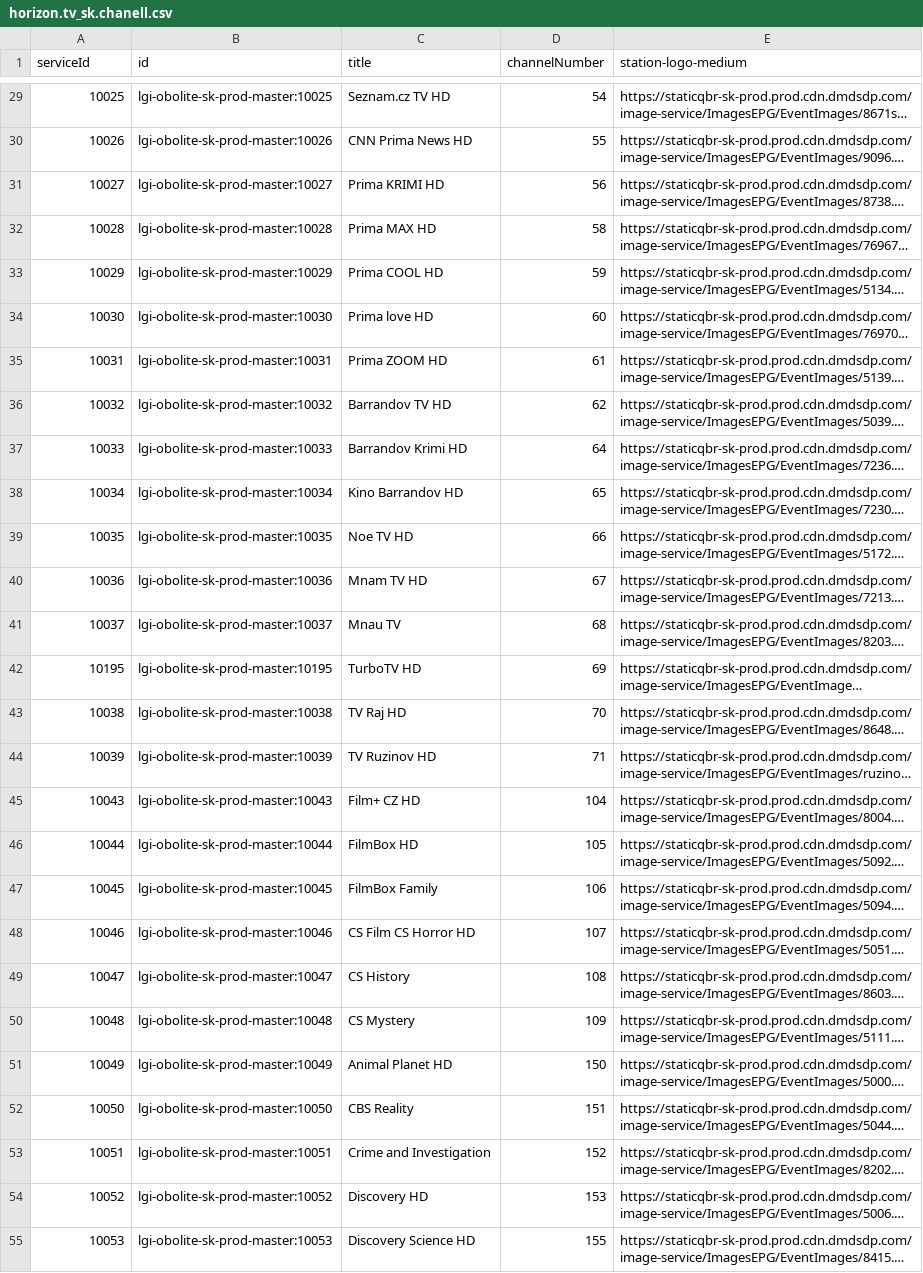
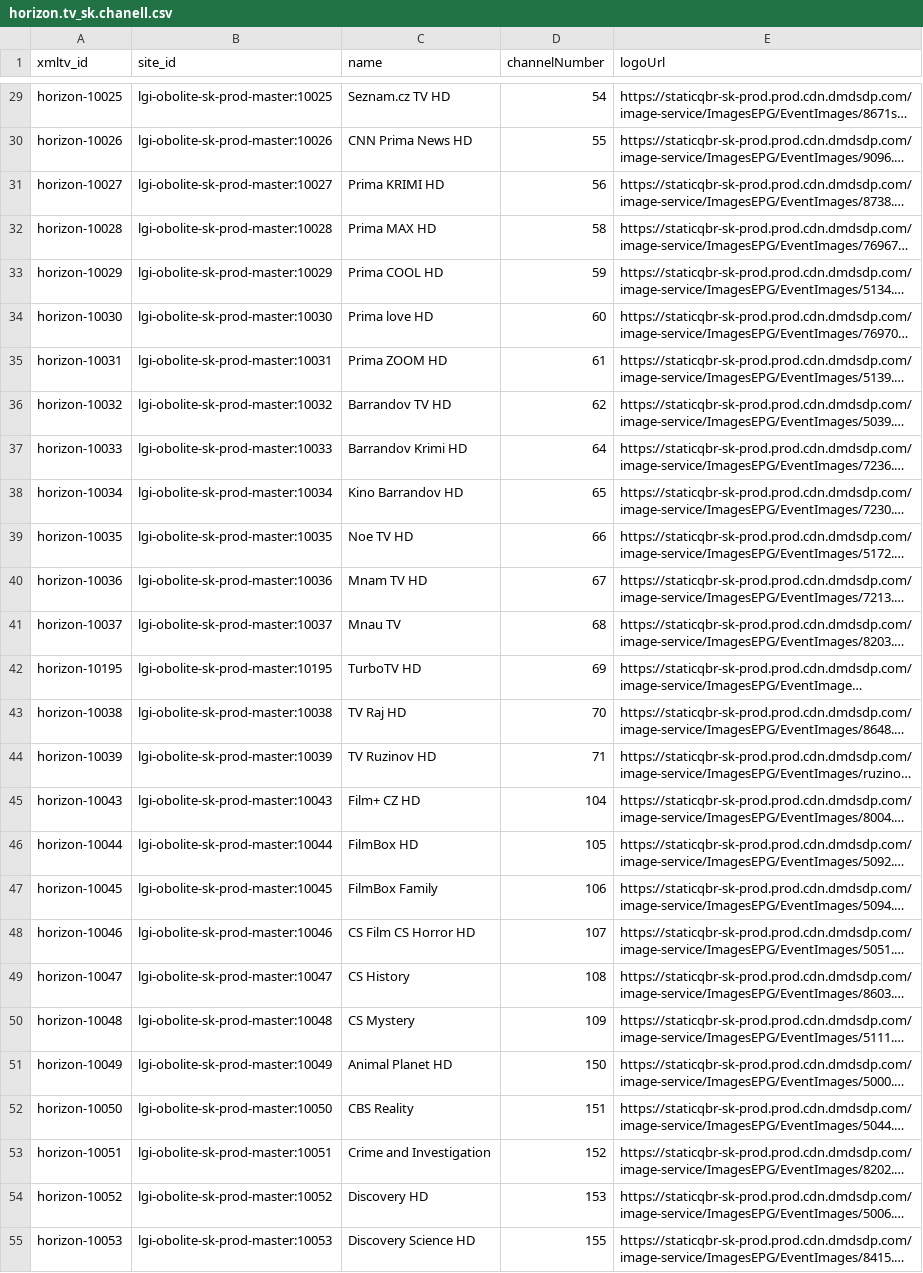
Before and after one commit to milankomaj/data, a CSV file: epg-grabber/sites/horizon.tv_sk.chanell.csv, drawn as a sheet; only a part is shown, gaps mark what is left out; long unchanged cells end in …; the diff covers the shown part only; the diff names each change by its address in the sheet, - before the commit and + after, or states it on an @@ line.

```diff
--- a/epg-grabber/sites/horizon.tv_sk.chanell.csv
+++ b/epg-grabber/sites/horizon.tv_sk.chanell.csv
-A1: serviceId
+A1: xmltv_id
-B1: id
+B1: site_id
-C1: title
+C1: name
-E1: station-logo-medium
+E1: logoUrl
-A29 (xmltv_id): 10025
+A29 (xmltv_id): horizon-10025
-A30 (xmltv_id): 10026
+A30 (xmltv_id): horizon-10026
-A31 (xmltv_id): 10027
+A31 (xmltv_id): horizon-10027
-A32 (xmltv_id): 10028
+A32 (xmltv_id): horizon-10028
-A33 (xmltv_id): 10029
+A33 (xmltv_id): horizon-10029
-A34 (xmltv_id): 10030
+A34 (xmltv_id): horizon-10030
-A35 (xmltv_id): 10031
+A35 (xmltv_id): horizon-10031
-A36 (xmltv_id): 10032
+A36 (xmltv_id): horizon-10032
-A37 (xmltv_id): 10033
+A37 (xmltv_id): horizon-10033
-A38 (xmltv_id): 10034
+A38 (xmltv_id): horizon-10034
-A39 (xmltv_id): 10035
+A39 (xmltv_id): horizon-10035
-A40 (xmltv_id): 10036
+A40 (xmltv_id): horizon-10036
-A41 (xmltv_id): 10037
+A41 (xmltv_id): horizon-10037
-A42 (xmltv_id): 10195
+A42 (xmltv_id): horizon-10195
-A43 (xmltv_id): 10038
+A43 (xmltv_id): horizon-10038
-A44 (xmltv_id): 10039
+A44 (xmltv_id): horizon-10039
-A45 (xmltv_id): 10043
+A45 (xmltv_id): horizon-10043
-A46 (xmltv_id): 10044
+A46 (xmltv_id): horizon-10044
-A47 (xmltv_id): 10045
+A47 (xmltv_id): horizon-10045
-A48 (xmltv_id): 10046
+A48 (xmltv_id): horizon-10046
-A49 (xmltv_id): 10047
+A49 (xmltv_id): horizon-10047
-A50 (xmltv_id): 10048
+A50 (xmltv_id): horizon-10048
-A51 (xmltv_id): 10049
+A51 (xmltv_id): horizon-10049
-A52 (xmltv_id): 10050
+A52 (xmltv_id): horizon-10050
-A53 (xmltv_id): 10051
+A53 (xmltv_id): horizon-10051
-A54 (xmltv_id): 10052
+A54 (xmltv_id): horizon-10052
-A55 (xmltv_id): 10053
+A55 (xmltv_id): horizon-10053
```
Also changed, not shown: 155 edited cells elsewhere in this file, epg-grabber/codes.csv, 3 other files.
